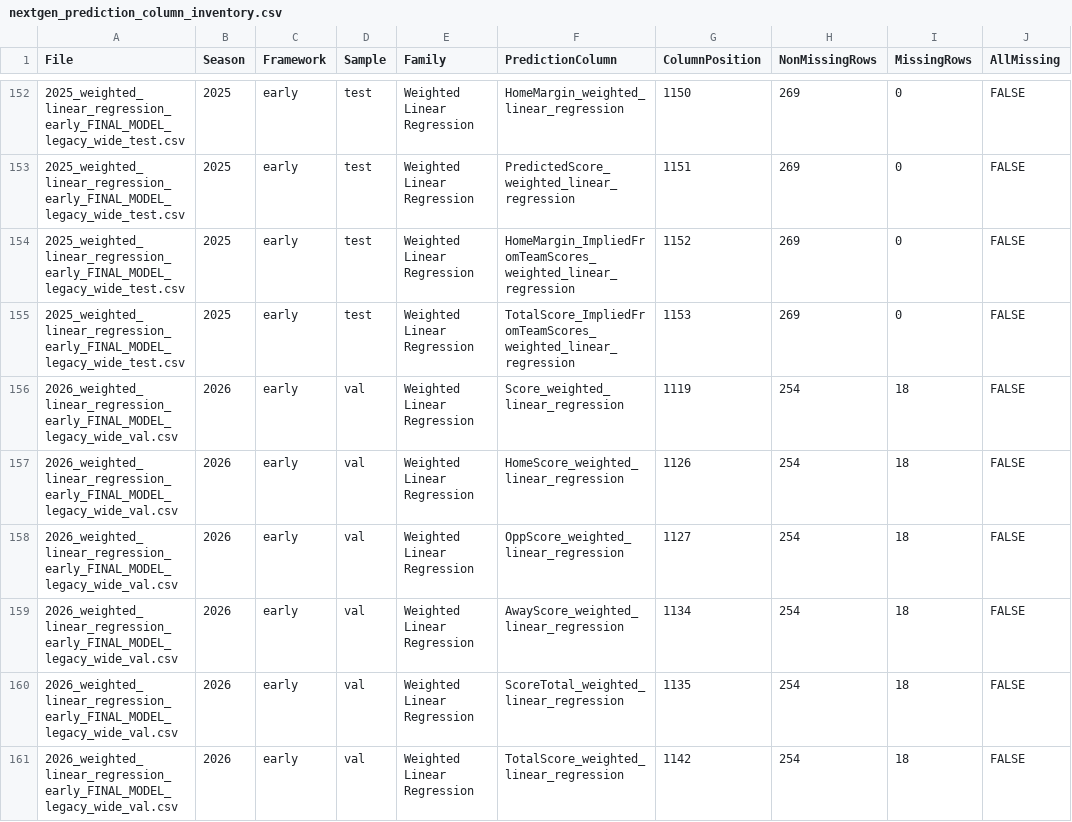
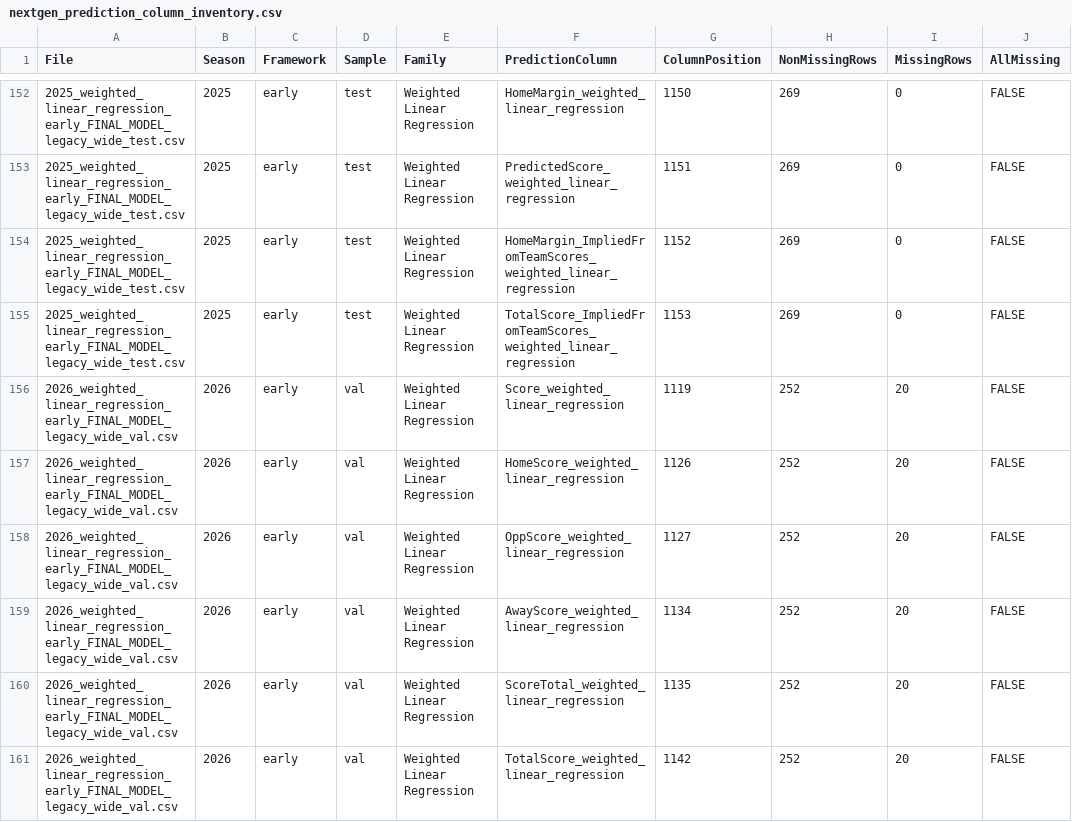
Before and after one commit to rogerroot01/NFL-projections, a CSV file: data/nextgen_prediction_column_inventory.csv, drawn as a sheet; only a part is shown, gaps mark what is left out; the diff covers the shown part only.

```diff
--- a/data/nextgen_prediction_column_inventory.csv
+++ b/data/nextgen_prediction_column_inventory.csv
@@ -155,7 +155,7 @@ File,Season,Framework,Sample,Family,PredictionColumn,ColumnPosition,NonMissingRo
 2025_weighted_linear_regression_early_FINAL_MODEL_legacy_wide_test.csv,2025,early,test,Weighted Linear Regression,TotalScore_ImpliedFromTeamScores_weighted_linear_regression,1153,269,0,FALSE
-2026_weighted_linear_regression_early_FINAL_MODEL_legacy_wide_val.csv,2026,early,val,Weighted Linear Regression,Score_weighted_linear_regression,1119,254,18,FALSE
-2026_weighted_linear_regression_early_FINAL_MODEL_legacy_wide_val.csv,2026,early,val,Weighted Linear Regression,HomeScore_weighted_linear_regression,1126,254,18,FALSE
-2026_weighted_linear_regression_early_FINAL_MODEL_legacy_wide_val.csv,2026,early,val,Weighted Linear Regression,OppScore_weighted_linear_regression,1127,254,18,FALSE
-2026_weighted_linear_regression_early_FINAL_MODEL_legacy_wide_val.csv,2026,early,val,Weighted Linear Regression,AwayScore_weighted_linear_regression,1134,254,18,FALSE
-2026_weighted_linear_regression_early_FINAL_MODEL_legacy_wide_val.csv,2026,early,val,Weighted Linear Regression,ScoreTotal_weighted_linear_regression,1135,254,18,FALSE
-2026_weighted_linear_regression_early_FINAL_MODEL_legacy_wide_val.csv,2026,early,val,Weighted Linear Regression,TotalScore_weighted_linear_regression,1142,254,18,FALSE
+2026_weighted_linear_regression_early_FINAL_MODEL_legacy_wide_val.csv,2026,early,val,Weighted Linear Regression,Score_weighted_linear_regression,1119,252,20,FALSE
+2026_weighted_linear_regression_early_FINAL_MODEL_legacy_wide_val.csv,2026,early,val,Weighted Linear Regression,HomeScore_weighted_linear_regression,1126,252,20,FALSE
+2026_weighted_linear_regression_early_FINAL_MODEL_legacy_wide_val.csv,2026,early,val,Weighted Linear Regression,OppScore_weighted_linear_regression,1127,252,20,FALSE
+2026_weighted_linear_regression_early_FINAL_MODEL_legacy_wide_val.csv,2026,early,val,Weighted Linear Regression,AwayScore_weighted_linear_regression,1134,252,20,FALSE
+2026_weighted_linear_regression_early_FINAL_MODEL_legacy_wide_val.csv,2026,early,val,Weighted Linear Regression,ScoreTotal_weighted_linear_regression,1135,252,20,FALSE
+2026_weighted_linear_regression_early_FINAL_MODEL_legacy_wide_val.csv,2026,early,val,Weighted Linear Regression,TotalScore_weighted_linear_regression,1142,252,20,FALSE
```
Also changed, not shown: 28 edited cells elsewhere in this file, data/current_lines_2026.csv, data/prediction_column_inventory.csv, 7 other files.
